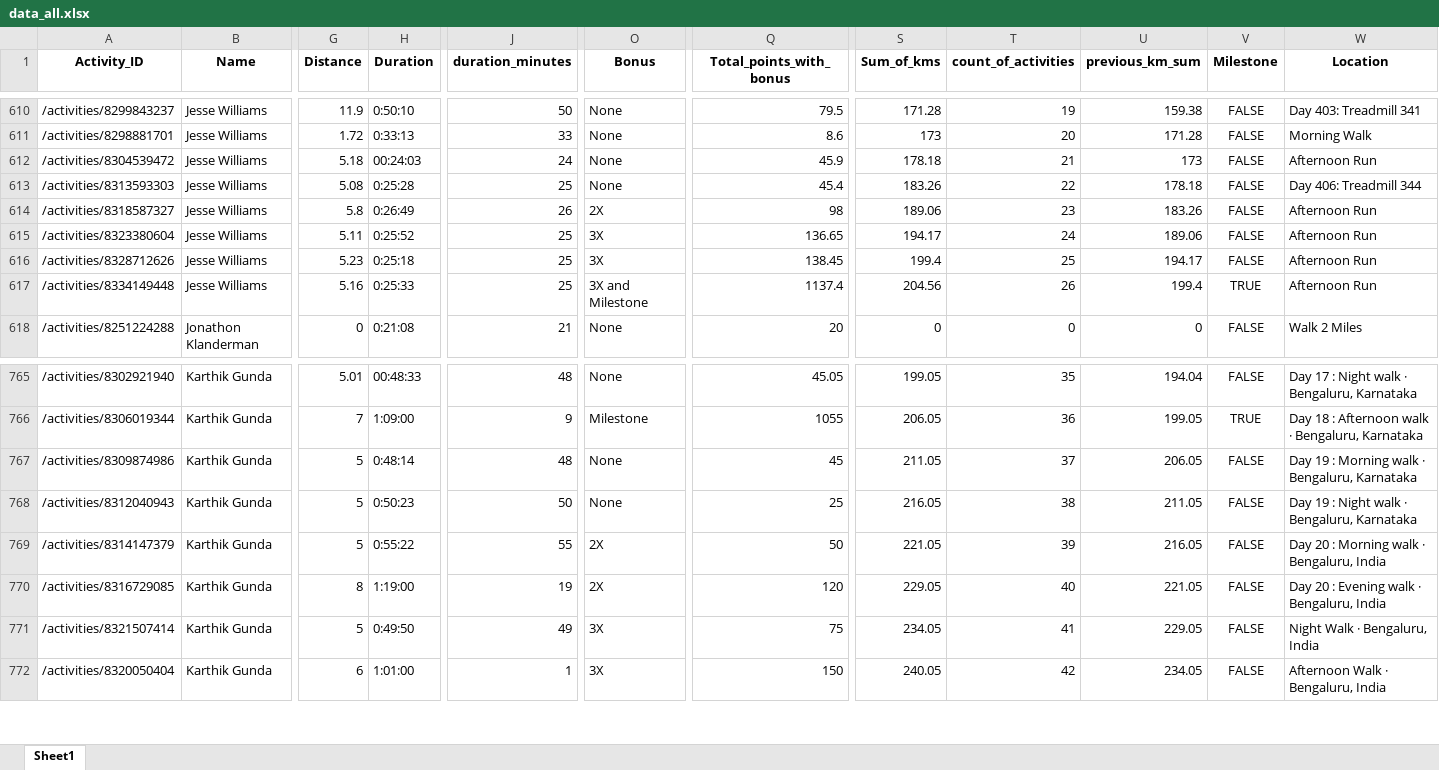
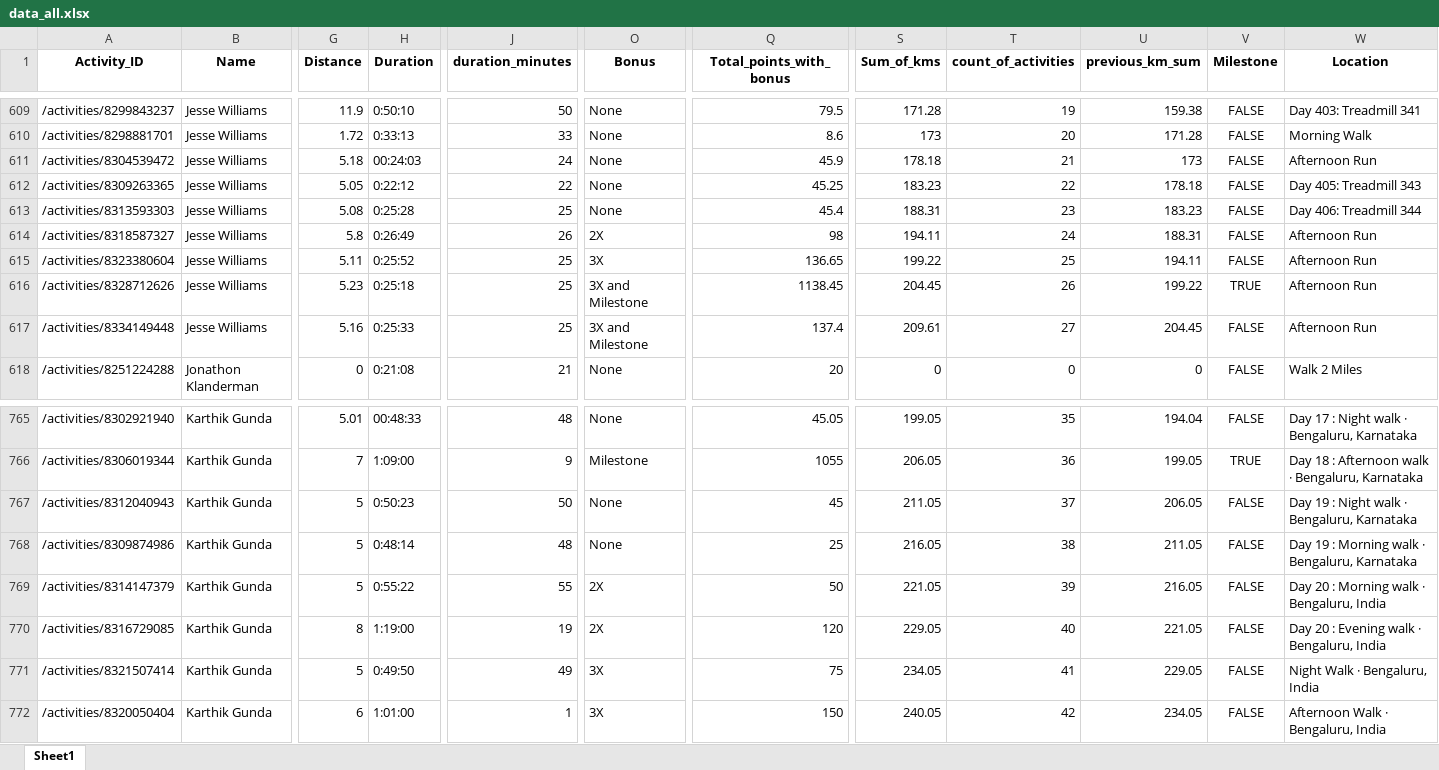
Before and after one commit to IvanaKovacova/fitness_app, an Excel workbook: data/data_all.xlsx, sheet Sheet1, drawn as a sheet; only a part is shown, gaps mark what is left out; values as stored, in another font and other column widths than the file's, no borders; rows hold the shown columns only; the diff covers the shown part only; the diff names each change by its address in the sheet, - before the commit and + after, or states it on an @@ line.

Commit message:
Jesse activity from other to run

```diff
--- a/data/data_all.xlsx (sheet Sheet1)
+++ b/data/data_all.xlsx (sheet Sheet1)
+row 612: /activities/8309263365 | Jesse Williams | 5.05 | 0:22:12 | 22 | None | 45.25 | 183.23 | 22 | 178.18 | FALSE | Day 405: Treadmill 343
-S613 (Sum_of_kms): 183.26
+S613 (Sum_of_kms): 188.31
-T613 (count_of_activities): 22
+T613 (count_of_activities): 23
-U613 (previous_km_sum): 178.18
+U613 (previous_km_sum): 183.23
-S614 (Sum_of_kms): 189.06
+S614 (Sum_of_kms): 194.11
-T614 (count_of_activities): 23
+T614 (count_of_activities): 24
-U614 (previous_km_sum): 183.26
+U614 (previous_km_sum): 188.31
-S615 (Sum_of_kms): 194.17
+S615 (Sum_of_kms): 199.22
-T615 (count_of_activities): 24
+T615 (count_of_activities): 25
-U615 (previous_km_sum): 189.06
+U615 (previous_km_sum): 194.11
-O616 (Bonus): 3X
+O616 (Bonus): 3X and Milestone
-Q616 (Total_points_with_bonus): 138.45
+Q616 (Total_points_with_bonus): 1138.45
-S616 (Sum_of_kms): 199.4
+S616 (Sum_of_kms): 204.45
-T616 (count_of_activities): 25
+T616 (count_of_activities): 26
-U616 (previous_km_sum): 194.17
+U616 (previous_km_sum): 199.22
-V616 (Milestone): FALSE
+V616 (Milestone): TRUE
-Q617 (Total_points_with_bonus): 1137.4
+Q617 (Total_points_with_bonus): 137.4
-S617 (Sum_of_kms): 204.56
+S617 (Sum_of_kms): 209.61
-T617 (count_of_activities): 26
+T617 (count_of_activities): 27
-U617 (previous_km_sum): 199.4
+U617 (previous_km_sum): 204.45
-V617 (Milestone): TRUE
+V617 (Milestone): FALSE
-A767 (Activity_ID): /activities/8309874986
+A767 (Activity_ID): /activities/8312040943
-H767 (Duration): 0:48:14
+H767 (Duration): 0:50:23
-J767 (duration_minutes): 48
+J767 (duration_minutes): 50
-W767 (Location): Day 19 : Morning walk · Bengaluru, Karnataka
+W767 (Location): Day 19 : Night walk · Bengaluru, Karnataka
-A768 (Activity_ID): /activities/8312040943
+A768 (Activity_ID): /activities/8309874986
-H768 (Duration): 0:50:23
+H768 (Duration): 0:48:14
-J768 (duration_minutes): 50
+J768 (duration_minutes): 48
-W768 (Location): Day 19 : Night walk · Bengaluru, Karnataka
+W768 (Location): Day 19 : Morning walk · Bengaluru, Karnataka
```
Also changed, not shown: 3 added rows, 4 removed rows and 95 edited cells elsewhere in this sheet, 1 other file.
